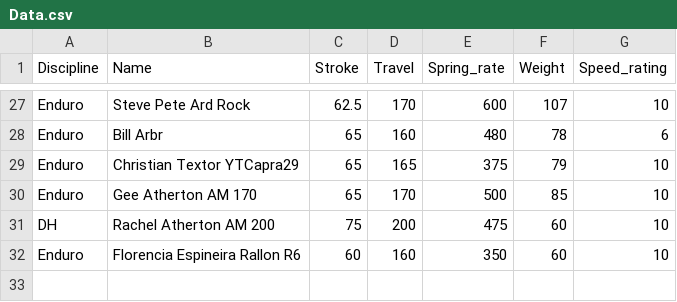
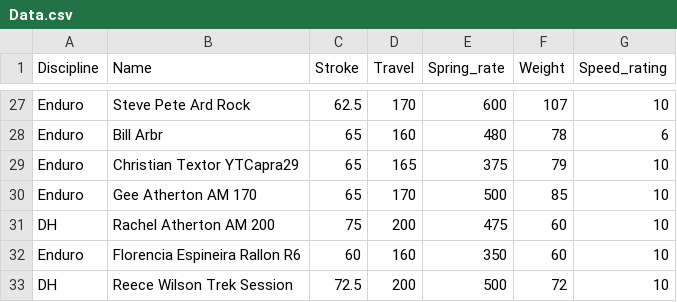
Before and after one commit to wgm20/MTBCoilSpringRateAnalyzer, a CSV file: Data.csv, drawn as a sheet; only a part is shown, gaps mark what is left out; the diff names each change by its address in the sheet, - before the commit and + after, or states it on an @@ line.

Commit message:
Update Data.csv

```diff
--- a/Data.csv
+++ b/Data.csv
+row 33: DH | Reece Wilson Trek Session | 72.5 | 200 | 500 | 72 | 10
```
